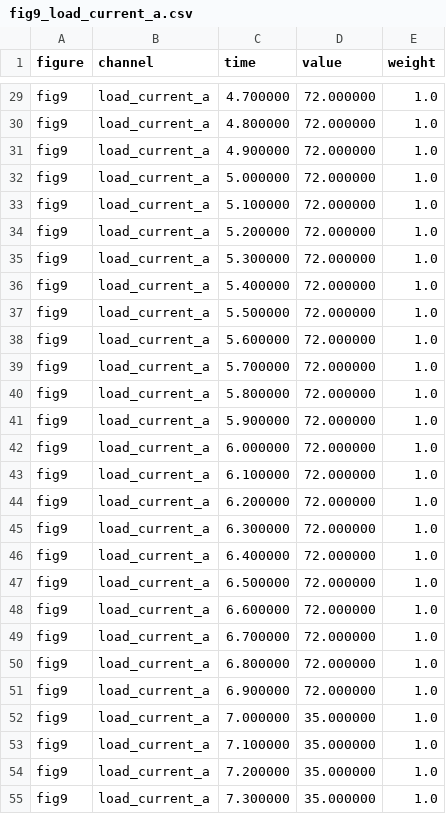
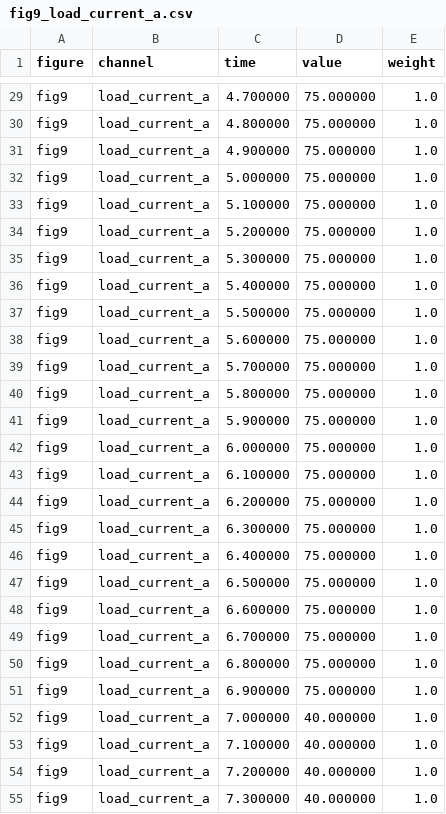
Before and after one commit to aidagroup/regelum, a CSV file: references/dubuisson2019_targets/fig9_load_current_a.csv, drawn as a sheet; only a part is shown, gaps mark what is left out; the diff covers the shown part only; the diff names each change by its address in the sheet, - before the commit and + after, or states it on an @@ line.

```diff
--- a/references/dubuisson2019_targets/fig9_load_current_a.csv
+++ b/references/dubuisson2019_targets/fig9_load_current_a.csv
-D29:D51 (value): 72.000000
+D29:D51 (value): 75.000000
-D52:D55 (value): 35.000000
+D52:D55 (value): 40.000000
```
Also changed, not shown: 154 edited cells elsewhere in this file, artifacts/dubuisson2019/traces/fig9_simulation_trace.csv, references/dubuisson2019_targets/fig9_load_power_kw.csv, 7 other files.
